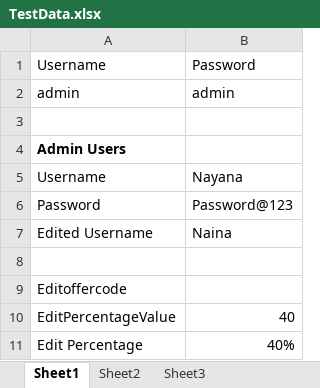
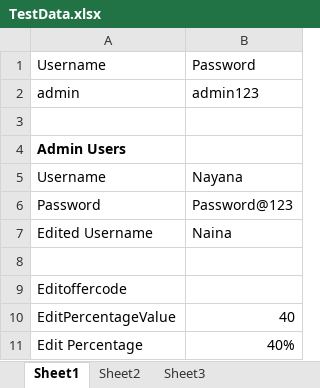
Before and after one commit to nayana-eliza/com.supermarket, an Excel workbook: com.supermarket/src/main/resources/excelFile/TestData.xlsx, sheet Sheet1, drawn as a sheet; values as stored, in another font and other column widths than the file's, no borders; the diff names each change by its address in the sheet, - before the commit and + after, or states it on an @@ line.

```diff
--- a/com.supermarket/src/main/resources/excelFile/TestData.xlsx (sheet Sheet1)
+++ b/com.supermarket/src/main/resources/excelFile/TestData.xlsx (sheet Sheet1)
-B2: admin
+B2: admin123
```
Also changed, not shown: 12 other files.
